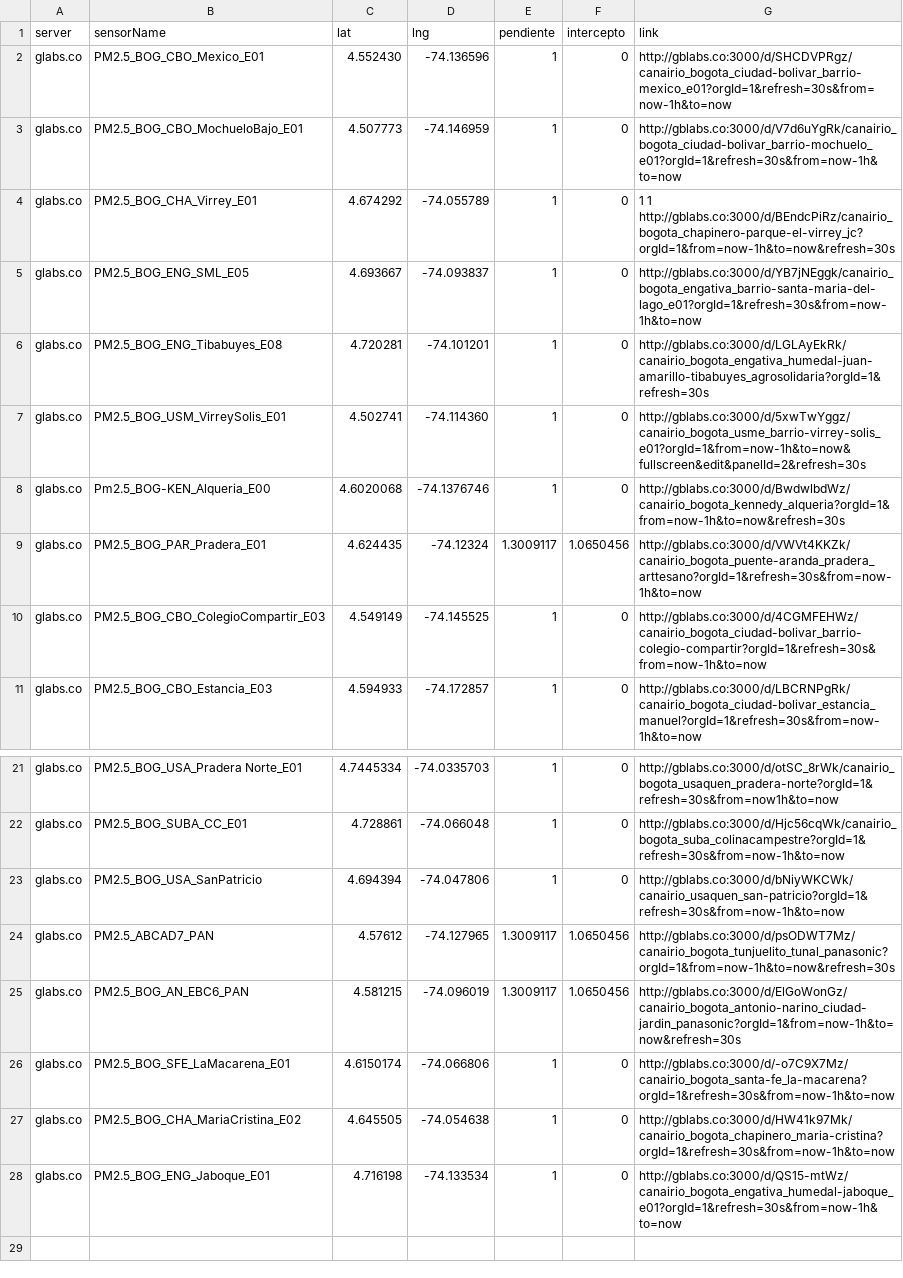
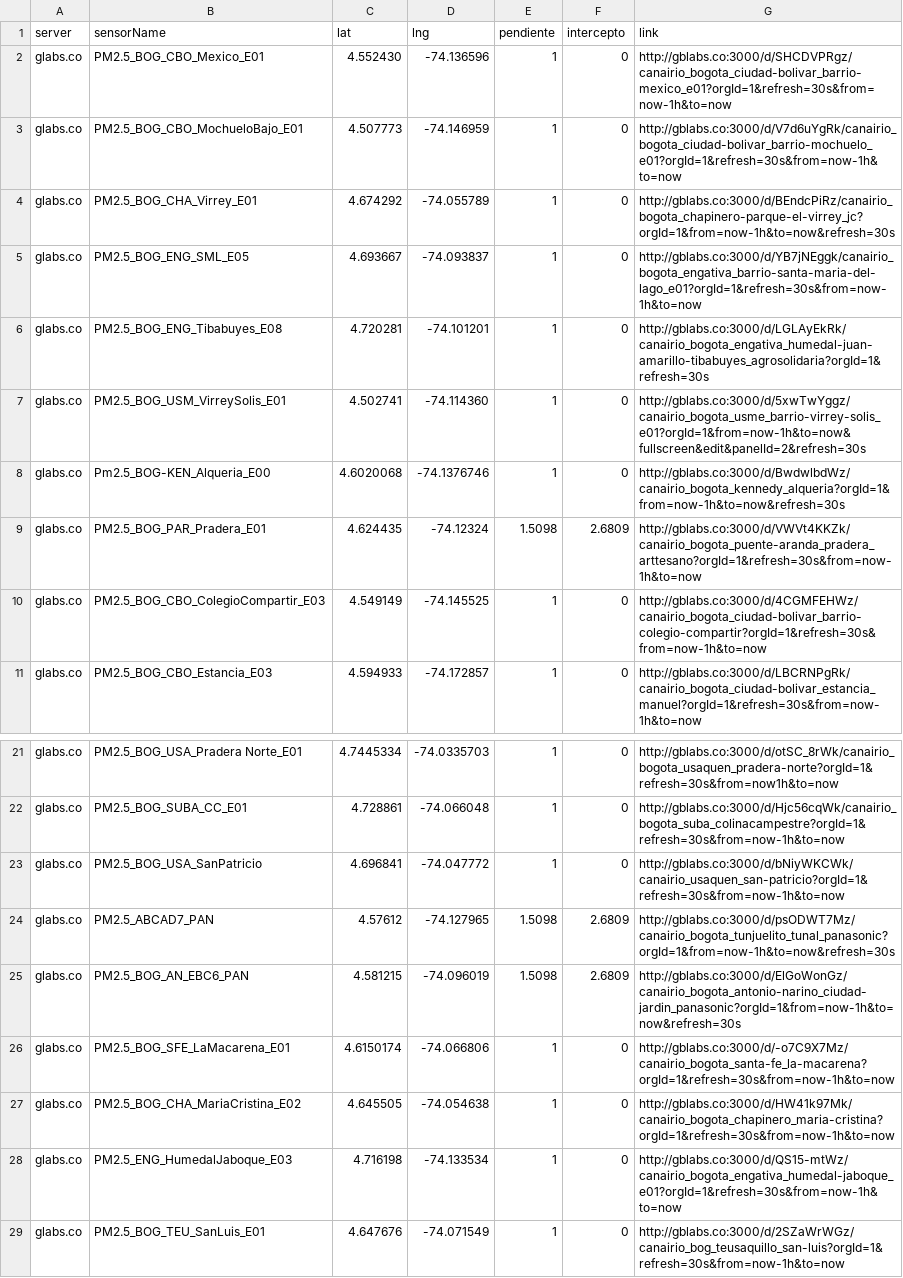
Before and after one commit to daquina-io/VizCalidadAire, a CSV file: canairio_sensors_mod.csv, drawn as a sheet; only a part is shown, gaps mark what is left out.

Commit message:
Two new stations
Two new stations and change in the equation

```diff
--- a/canairio_sensors_mod.csv
+++ b/canairio_sensors_mod.csv
@@ -3,3 +3,3 @@
 "glabs.co"	"PM2.5_BOG_CBO_MochueloBajo_E01"	"4.507773"	"-74.146959"	1	0	"http://gblabs.co:3000/d/V7d6uYgRk/canairio_bogota_ciudad-bolivar_barrio-mochuelo_e01?orgId=1&refresh=30s&from=now-1h&to=now"
-"glabs.co"	"PM2.5_BOG_CHA_Virrey_E01"	"4.674292"	"-74.055789"	1	0	"1 1 http://gblabs.co:3000/d/BEndcPiRz/canairio_bogota_chapinero-parque-el-virrey_jc?orgId=1&from=now-1h&to=now&refresh=30s"
+"glabs.co"	"PM2.5_BOG_CHA_Virrey_E01"	"4.674292"	"-74.055789"	1	0	"http://gblabs.co:3000/d/BEndcPiRz/canairio_bogota_chapinero-parque-el-virrey_jc?orgId=1&from=now-1h&to=now&refresh=30s"
 "glabs.co"	"PM2.5_BOG_ENG_SML_E05"	"4.693667"	"-74.093837"	1	0	"http://gblabs.co:3000/d/YB7jNEggk/canairio_bogota_engativa_barrio-santa-maria-del-lago_e01?orgId=1&refresh=30s&from=now-1h&to=now"
@@ -8,3 +8,3 @@
 "glabs.co"	"Pm2.5_BOG-KEN_Alqueria_E00"	"4.6020068"	"-74.1376746"	1	0	"http://gblabs.co:3000/d/BwdwlbdWz/canairio_bogota_kennedy_alqueria?orgId=1&from=now-1h&to=now&refresh=30s"
-"glabs.co"	"PM2.5_BOG_PAR_Pradera_E01"	"4.624435"	"-74.12324"	"1.3009117"	"1.0650456"	"http://gblabs.co:3000/d/VWVt4KKZk/canairio_bogota_puente-aranda_pradera_arttesano?orgId=1&refresh=30s&from=now-1h&to=now"
+"glabs.co"	"PM2.5_BOG_PAR_Pradera_E01"	"4.624435"	"-74.12324"	"1.5098"	"2.6809"	"http://gblabs.co:3000/d/VWVt4KKZk/canairio_bogota_puente-aranda_pradera_arttesano?orgId=1&refresh=30s&from=now-1h&to=now"
 "glabs.co"	"PM2.5_BOG_CBO_ColegioCompartir_E03"	"4.549149"	"-74.145525"	1	0	"http://gblabs.co:3000/d/4CGMFEHWz/canairio_bogota_ciudad-bolivar_barrio-colegio-compartir?orgId=1&refresh=30s&from=now-1h&to=now"
@@ -22,7 +22,8 @@
 "glabs.co"	"PM2.5_BOG_SUBA_CC_E01"	"4.728861"	"-74.066048"	1	0	"http://gblabs.co:3000/d/Hjc56cqWk/canairio_bogota_suba_colinacampestre?orgId=1&refresh=30s&from=now-1h&to=now"
-"glabs.co"	"PM2.5_BOG_USA_SanPatricio"	"4.694394"	"-74.047806"	1	0	"http://gblabs.co:3000/d/bNiyWKCWk/canairio_usaquen_san-patricio?orgId=1&refresh=30s&from=now-1h&to=now"
-"glabs.co"	"PM2.5_ABCAD7_PAN"	"4.57612"	"-74.127965"	"1.3009117"	"1.0650456"	"http://gblabs.co:3000/d/psODWT7Mz/canairio_bogota_tunjuelito_tunal_panasonic?orgId=1&from=now-1h&to=now&refresh=30s"
-"glabs.co"	"PM2.5_BOG_AN_EBC6_PAN"	"4.581215"	"-74.096019"	"1.3009117"	"1.0650456"	"http://gblabs.co:3000/d/ElGoWonGz/canairio_bogota_antonio-narino_ciudad-jardin_panasonic?orgId=1&from=now-1h&to=now&refresh=30s"
+"glabs.co"	"PM2.5_BOG_USA_SanPatricio"	"4.696841"	"-74.047772"	1	0	"http://gblabs.co:3000/d/bNiyWKCWk/canairio_usaquen_san-patricio?orgId=1&refresh=30s&from=now-1h&to=now"
+"glabs.co"	"PM2.5_ABCAD7_PAN"	"4.57612"	"-74.127965"	"1.5098"	"2.6809"	"http://gblabs.co:3000/d/psODWT7Mz/canairio_bogota_tunjuelito_tunal_panasonic?orgId=1&from=now-1h&to=now&refresh=30s"
+"glabs.co"	"PM2.5_BOG_AN_EBC6_PAN"	"4.581215"	"-74.096019"	"1.5098"	"2.6809"	"http://gblabs.co:3000/d/ElGoWonGz/canairio_bogota_antonio-narino_ciudad-jardin_panasonic?orgId=1&from=now-1h&to=now&refresh=30s"
 "glabs.co"	"PM2.5_BOG_SFE_LaMacarena_E01"	"4.6150174"	"-74.066806"	1	0	"http://gblabs.co:3000/d/-o7C9X7Mz/canairio_bogota_santa-fe_la-macarena?orgId=1&refresh=30s&from=now-1h&to=now"
 "glabs.co"	"PM2.5_BOG_CHA_MariaCristina_E02"	"4.645505"	"-74.054638"	1	0	"http://gblabs.co:3000/d/HW41k97Mk/canairio_bogota_chapinero_maria-cristina?orgId=1&refresh=30s&from=now-1h&to=now"
-"glabs.co"	"PM2.5_BOG_ENG_Jaboque_E01"	"4.716198"	"-74.133534"	1	0	"http://gblabs.co:3000/d/QS15-mtWz/canairio_bogota_engativa_humedal-jaboque_e01?orgId=1&refresh=30s&from=now-1h&to=now"
+"glabs.co"	"PM2.5_ENG_HumedalJaboque_E03"	"4.716198"	"-74.133534"	1	0	"http://gblabs.co:3000/d/QS15-mtWz/canairio_bogota_engativa_humedal-jaboque_e01?orgId=1&refresh=30s&from=now-1h&to=now"
+"glabs.co"	"PM2.5_BOG_TEU_SanLuis_E01"	"4.647676"	"-74.071549"	1	0	"http://gblabs.co:3000/d/2SZaWrWGz/canairio_bog_teusaquillo_san-luis?orgId=1&refresh=30s&from=now-1h&to=now"
```
